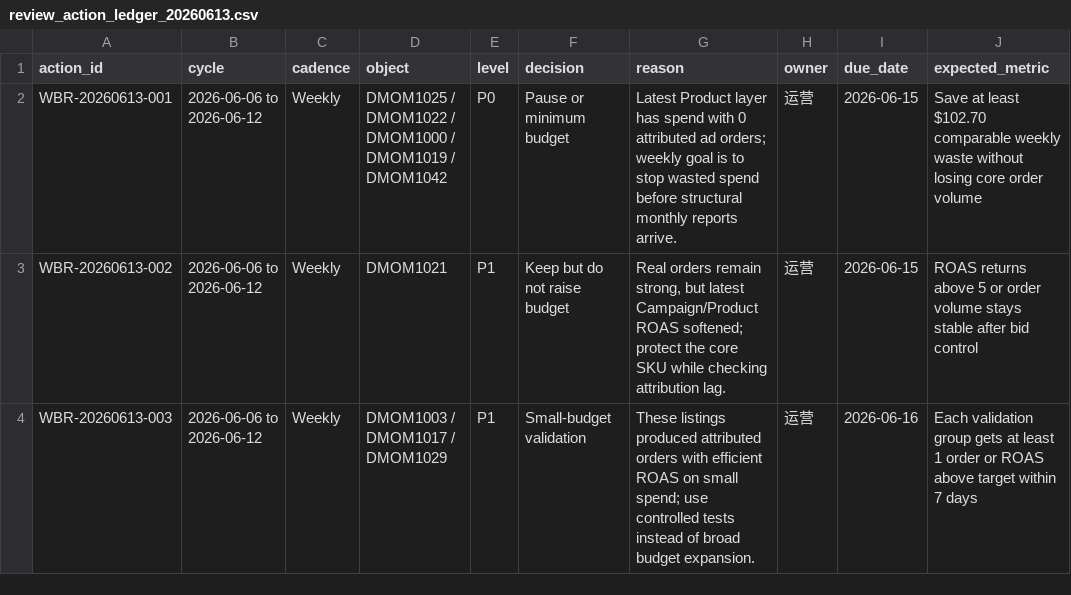
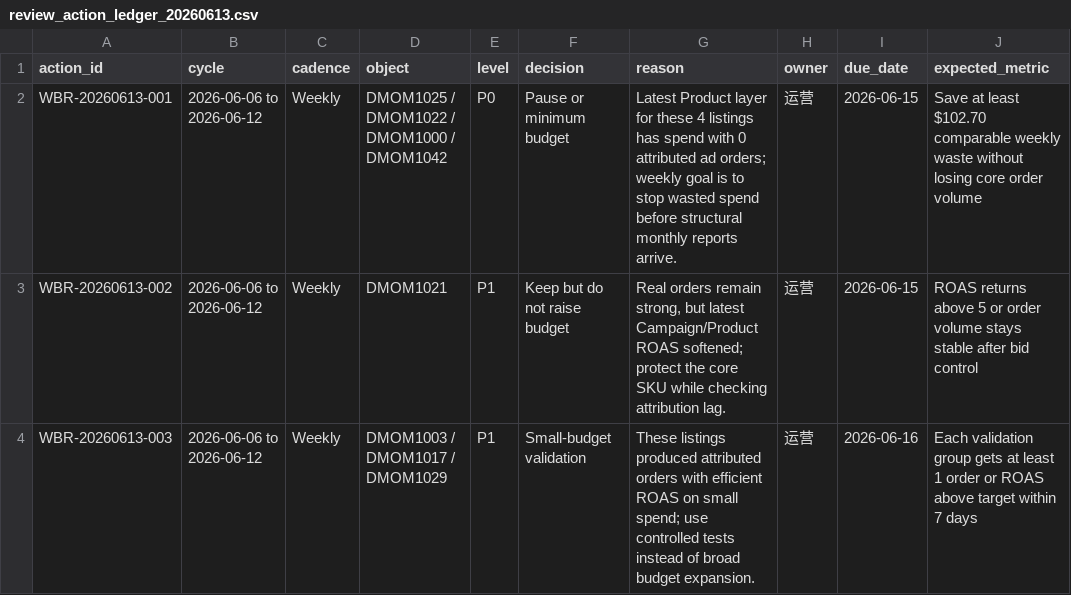
Before and after one commit to sunnysdady/AI-Wayfair, a CSV file: data/review_action_ledger_20260613.csv, drawn as a sheet; only a part is shown; the diff covers the shown part only; the diff names each change by its address in the sheet, - before the commit and + after, or states it on an @@ line.

```diff
--- a/data/review_action_ledger_20260613.csv
+++ b/data/review_action_ledger_20260613.csv
-D2 (object): …DMOM1000 / DMOM1019 / DMOM1042
+D2 (object): …DMOM1000 / DMOM1042
-G2 (reason): …Product layer has spend…
+G2 (reason): …Product layer for these 4 listings has spend…
```
Also changed, not shown: 1 added row elsewhere in this file, 6 other files.
